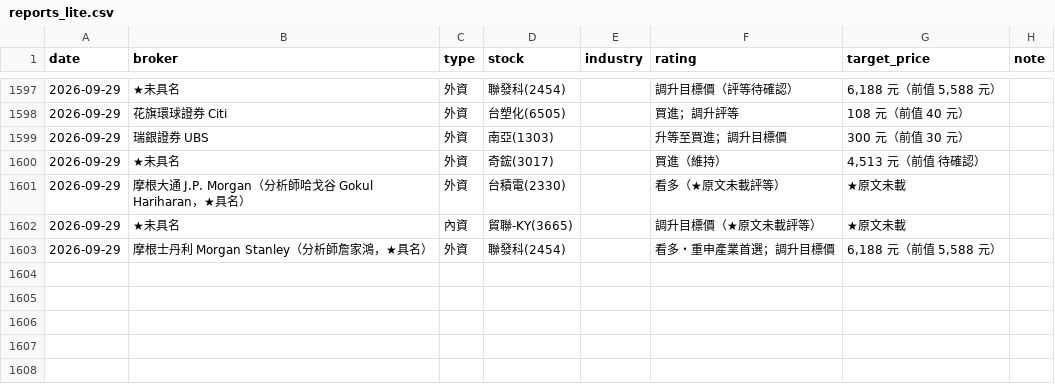
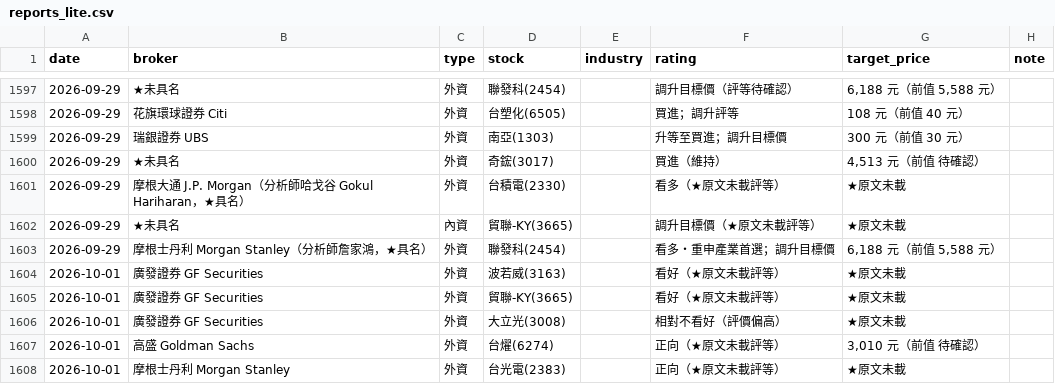
Before and after one commit to wowwow3100-ctrl/daily-report, a CSV file: reports_lite.csv, drawn as a sheet; only a part is shown, gaps mark what is left out.

```diff
--- a/reports_lite.csv
+++ b/reports_lite.csv
@@ -1603 +1603,6 @@ date,broker,type,stock,industry,rating,target_price,note
 2026-09-29,摩根士丹利 Morgan Stanley（分析師詹家鴻，★具名）,外資,聯發科(2454),,看多・重申產業首選；調升目標價,"6,188 元（前值 5,588 元）",
+2026-10-01,廣發證券 GF Securities,外資,波若威(3163),,看好（★原文未載評等）,★原文未載,
+2026-10-01,廣發證券 GF Securities,外資,貿聯-KY(3665),,看好（★原文未載評等）,★原文未載,
+2026-10-01,廣發證券 GF Securities,外資,大立光(3008),,相對不看好（評價偏高）,★原文未載,
+2026-10-01,高盛 Goldman Sachs,外資,台燿(6274),,正向（★原文未載評等）,"3,010 元（前值 待確認）",
+2026-10-01,摩根士丹利 Morgan Stanley,外資,台光電(2383),,正向（★原文未載評等）,★原文未載,
```
Also changed, not shown: market.csv, 13 other files.
